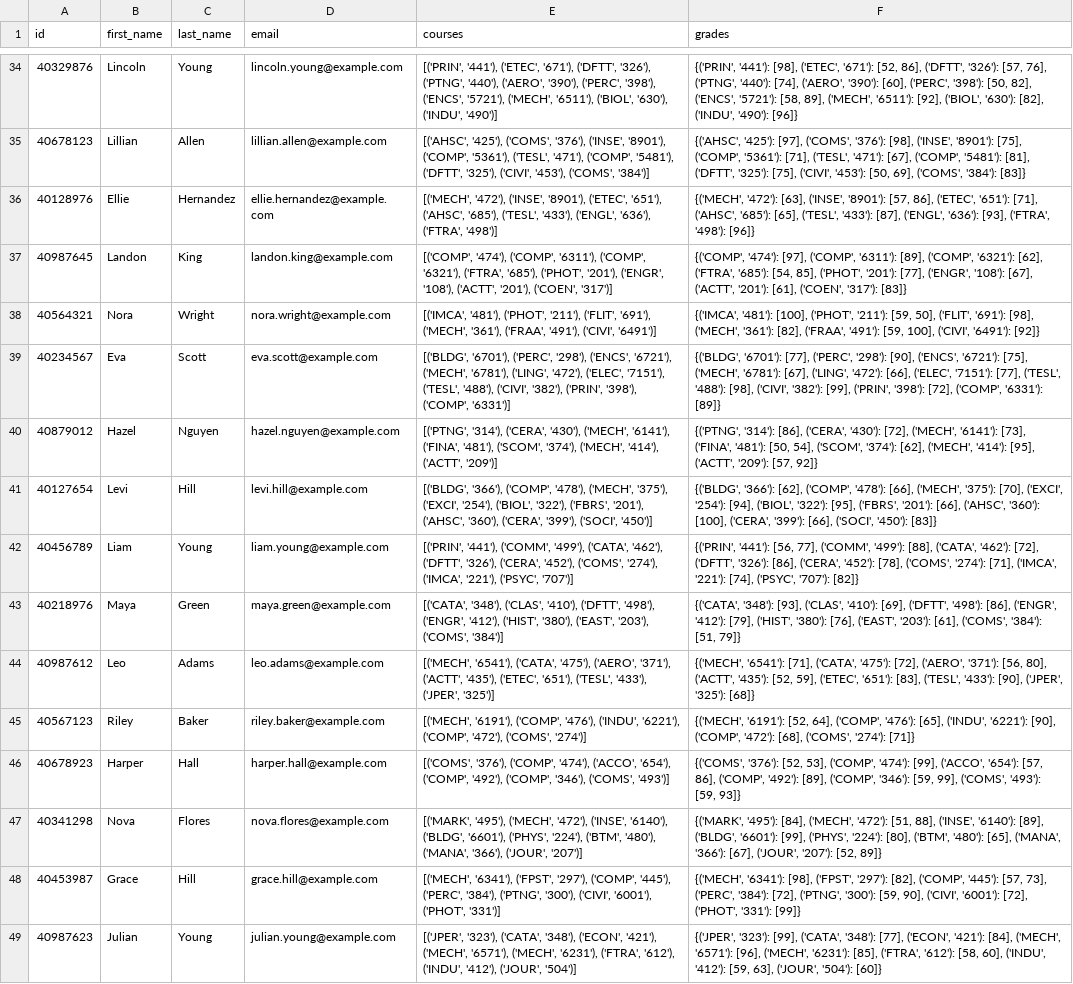
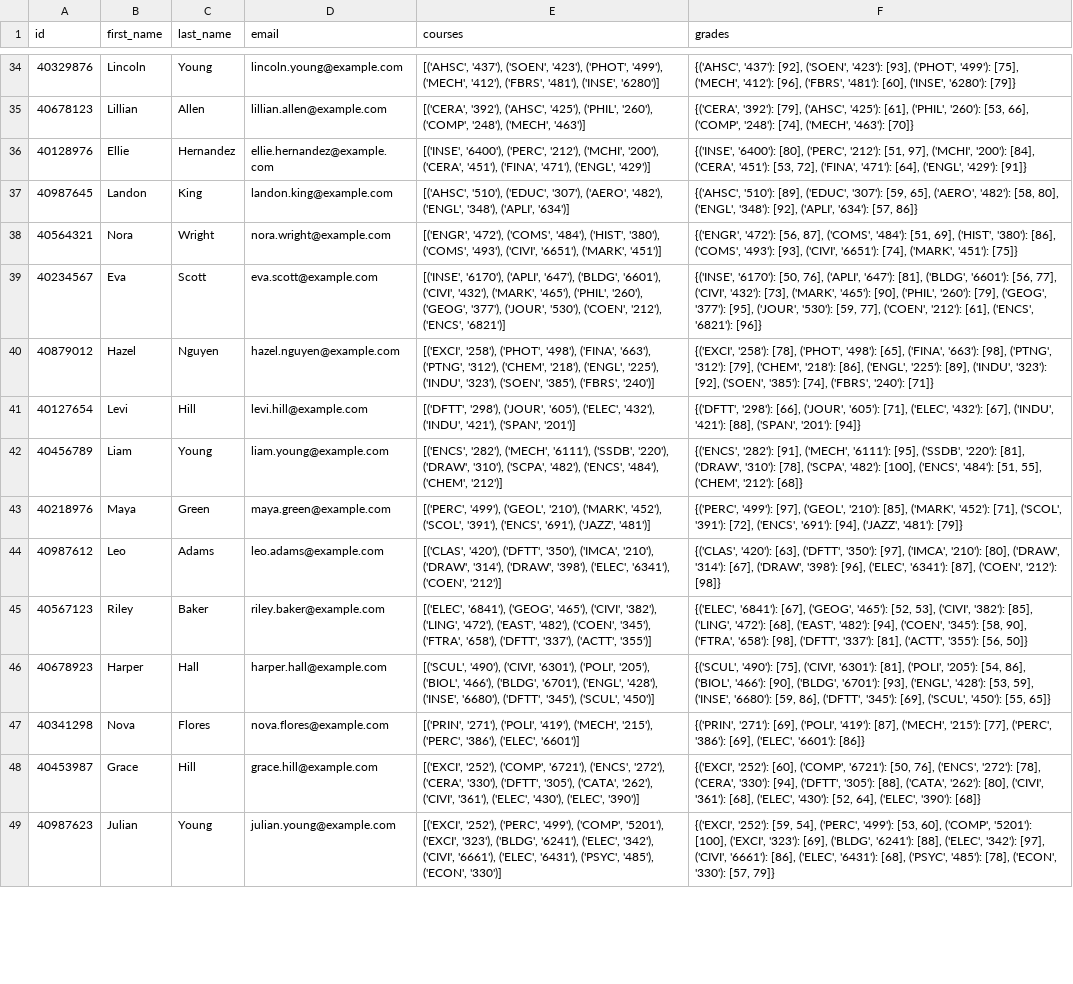
Before and after one commit to Concordia3/COMP-474, a CSV file: data/students/profiles.csv, drawn as a sheet; only a part is shown, gaps mark what is left out; the diff covers the shown part only; the diff names each change by its address in the sheet, - before the commit and + after, or states it on an @@ line.

```diff
--- a/data/students/profiles.csv
+++ b/data/students/profiles.csv
-E34 (courses): [('PRIN', '441'), ('ETEC', '671'), ('DFTT', '326'), ('PTNG', '440'), ('AERO', '390'), ('PERC', '398'), ('ENCS', '5721'), ('MECH', '6511'), ('BIOL', '630'), ('INDU', '490')]
+E34 (courses): [('AHSC', '437'), ('SOEN', '423'), ('PHOT', '499'), ('MECH', '412'), ('FBRS', '481'), ('INSE', '6280')]
-F34 (grades): {('PRIN', '441'): [98], ('ETEC', '671'): [52, 86], ('DFTT', '326'): [57, 76], ('PTNG', '440'): [74], ('AERO', '390'): [60], ('PERC', '398'): [50, 82], ('ENCS', '5721'): [58, 89], ('MECH', '6511'): [92], ('BIOL', '630'): [82], ('INDU', '490'): [96]}
+F34 (grades): {('AHSC', '437'): [92], ('SOEN', '423'): [93], ('PHOT', '499'): [75], ('MECH', '412'): [96], ('FBRS', '481'): [60], ('INSE', '6280'): [79]}
-E35 (courses): [('AHSC', '425'), ('COMS', '376'), ('INSE', '8901'), ('COMP', '5361'), ('TESL', '471'), ('COMP', '5481'), ('DFTT', '325'), ('CIVI', '453'), ('COMS', '384')]
+E35 (courses): [('CERA', '392'), ('AHSC', '425'), ('PHIL', '260'), ('COMP', '248'), ('MECH', '463')]
-F35 (grades): {('AHSC', '425'): [97], ('COMS', '376'): [98], ('INSE', '8901'): [75], ('COMP', '5361'): [71], ('TESL', '471'): [67], ('COMP', '5481'): [81], ('DFTT', '325'): [75], ('CIVI', '453'): [50, 69], ('COMS', '384'): [83]}
+F35 (grades): {('CERA', '392'): [79], ('AHSC', '425'): [61], ('PHIL', '260'): [53, 66], ('COMP', '248'): [74], ('MECH', '463'): [70]}
-E36 (courses): [('MECH', '472'), ('INSE', '8901'), ('ETEC', '651'), ('AHSC', '685'), ('TESL', '433'), ('ENGL', '636'), ('FTRA', '498')]
+E36 (courses): [('INSE', '6400'), ('PERC', '212'), ('MCHI', '200'), ('CERA', '451'), ('FINA', '471'), ('ENGL', '429')]
-F36 (grades): {('MECH', '472'): [63], ('INSE', '8901'): [57, 86], ('ETEC', '651'): [71], ('AHSC', '685'): [65], ('TESL', '433'): [87], ('ENGL', '636'): [93], ('FTRA', '498'): [96]}
+F36 (grades): {('INSE', '6400'): [80], ('PERC', '212'): [51, 97], ('MCHI', '200'): [84], ('CERA', '451'): [53, 72], ('FINA', '471'): [64], ('ENGL', '429'): [91]}
-E37 (courses): [('COMP', '474'), ('COMP', '6311'), ('COMP', '6321'), ('FTRA', '685'), ('PHOT', '201'), ('ENGR', '108'), ('ACTT', '201'), ('COEN', '317')]
+E37 (courses): [('AHSC', '510'), ('EDUC', '307'), ('AERO', '482'), ('ENGL', '348'), ('APLI', '634')]
-F37 (grades): {('COMP', '474'): [97], ('COMP', '6311'): [89], ('COMP', '6321'): [62], ('FTRA', '685'): [54, 85], ('PHOT', '201'): [77], ('ENGR', '108'): [67], ('ACTT', '201'): [61], ('COEN', '317'): [83]}
+F37 (grades): {('AHSC', '510'): [89], ('EDUC', '307'): [59, 65], ('AERO', '482'): [58, 80], ('ENGL', '348'): [92], ('APLI', '634'): [57, 86]}
-E38 (courses): [('IMCA', '481'), ('PHOT', '211'), ('FLIT', '691'), ('MECH', '361'), ('FRAA', '491'), ('CIVI', '6491')]
+E38 (courses): [('ENGR', '472'), ('COMS', '484'), ('HIST', '380'), ('COMS', '493'), ('CIVI', '6651'), ('MARK', '451')]
-F38 (grades): {('IMCA', '481'): [100], ('PHOT', '211'): [59, 50], ('FLIT', '691'): [98], ('MECH', '361'): [82], ('FRAA', '491'): [59, 100], ('CIVI', '6491'): [92]}
+F38 (grades): {('ENGR', '472'): [56, 87], ('COMS', '484'): [51, 69], ('HIST', '380'): [86], ('COMS', '493'): [93], ('CIVI', '6651'): [74], ('MARK', '451'): [75]}
-E39 (courses): [('BLDG', '6701'), ('PERC', '298'), ('ENCS', '6721'), ('MECH', '6781'), ('LING', '472'), ('ELEC', '7151'), ('TESL', '488'), ('CIVI', '382'), ('PRIN', '398'), ('COMP', '6331')]
+E39 (courses): [('INSE', '6170'), ('APLI', '647'), ('BLDG', '6601'), ('CIVI', '432'), ('MARK', '465'), ('PHIL', '260'), ('GEOG', '377'), ('JOUR', '530'), ('COEN', '212'), ('ENCS', '6821')]
-F39 (grades): {('BLDG', '6701'): [77], ('PERC', '298'): [90], ('ENCS', '6721'): [75], ('MECH', '6781'): [67], ('LING', '472'): [66], ('ELEC', '7151'): [77], ('TESL', '488'): [98], ('CIVI', '382'): [99], ('PRIN', '398'): [72], ('COMP', '6331'): [89]}
+F39 (grades): {('INSE', '6170'): [50, 76], ('APLI', '647'): [81], ('BLDG', '6601'): [56, 77], ('CIVI', '432'): [73], ('MARK', '465'): [90], ('PHIL', '260'): [79], ('GEOG', '377'): [95], ('JOUR', '530'): [59, 77], ('COEN', '212'): [61], ('ENCS', '6821'): [96]}
-E40 (courses): [('PTNG', '314'), ('CERA', '430'), ('MECH', '6141'), ('FINA', '481'), ('SCOM', '374'), ('MECH', '414'), ('ACTT', '209')]
+E40 (courses): [('EXCI', '258'), ('PHOT', '498'), ('FINA', '663'), ('PTNG', '312'), ('CHEM', '218'), ('ENGL', '225'), ('INDU', '323'), ('SOEN', '385'), ('FBRS', '240')]
-F40 (grades): {('PTNG', '314'): [86], ('CERA', '430'): [72], ('MECH', '6141'): [73], ('FINA', '481'): [50, 54], ('SCOM', '374'): [62], ('MECH', '414'): [95], ('ACTT', '209'): [57, 92]}
+F40 (grades): {('EXCI', '258'): [78], ('PHOT', '498'): [65], ('FINA', '663'): [98], ('PTNG', '312'): [79], ('CHEM', '218'): [86], ('ENGL', '225'): [89], ('INDU', '323'): [92], ('SOEN', '385'): [74], ('FBRS', '240'): [71]}
-E41 (courses): [('BLDG', '366'), ('COMP', '478'), ('MECH', '375'), ('EXCI', '254'), ('BIOL', '322'), ('FBRS', '201'), ('AHSC', '360'), ('CERA', '399'), ('SOCI', '450')]
+E41 (courses): [('DFTT', '298'), ('JOUR', '605'), ('ELEC', '432'), ('INDU', '421'), ('SPAN', '201')]
-F41 (grades): {('BLDG', '366'): [62], ('COMP', '478'): [66], ('MECH', '375'): [70], ('EXCI', '254'): [94], ('BIOL', '322'): [95], ('FBRS', '201'): [66], ('AHSC', '360'): [100], ('CERA', '399'): [66], ('SOCI', '450'): [83]}
+F41 (grades): {('DFTT', '298'): [66], ('JOUR', '605'): [71], ('ELEC', '432'): [67], ('INDU', '421'): [88], ('SPAN', '201'): [94]}
-E42 (courses): [('PRIN', '441'), ('COMM', '499'), ('CATA', '462'), ('DFTT', '326'), ('CERA', '452'), ('COMS', '274'), ('IMCA', '221'), ('PSYC', '707')]
+E42 (courses): [('ENCS', '282'), ('MECH', '6111'), ('SSDB', '220'), ('DRAW', '310'), ('SCPA', '482'), ('ENCS', '484'), ('CHEM', '212')]
-F42 (grades): {('PRIN', '441'): [56, 77], ('COMM', '499'): [88], ('CATA', '462'): [72], ('DFTT', '326'): [86], ('CERA', '452'): [78], ('COMS', '274'): [71], ('IMCA', '221'): [74], ('PSYC', '707'): [82]}
+F42 (grades): {('ENCS', '282'): [91], ('MECH', '6111'): [95], ('SSDB', '220'): [81], ('DRAW', '310'): [78], ('SCPA', '482'): [100], ('ENCS', '484'): [51, 55], ('CHEM', '212'): [68]}
-E43 (courses): [('CATA', '348'), ('CLAS', '410'), ('DFTT', '498'), ('ENGR', '412'), ('HIST', '380'), ('EAST', '203'), ('COMS', '384')]
+E43 (courses): [('PERC', '499'), ('GEOL', '210'), ('MARK', '452'), ('SCOL', '391'), ('ENCS', '691'), ('JAZZ', '481')]
-F43 (grades): {('CATA', '348'): [93], ('CLAS', '410'): [69], ('DFTT', '498'): [86], ('ENGR', '412'): [79], ('HIST', '380'): [76], ('EAST', '203'): [61], ('COMS', '384'): [51, 79]}
+F43 (grades): {('PERC', '499'): [97], ('GEOL', '210'): [85], ('MARK', '452'): [71], ('SCOL', '391'): [72], ('ENCS', '691'): [94], ('JAZZ', '481'): [79]}
-E44 (courses): [('MECH', '6541'), ('CATA', '475'), ('AERO', '371'), ('ACTT', '435'), ('ETEC', '651'), ('TESL', '433'), ('JPER', '325')]
+E44 (courses): [('CLAS', '420'), ('DFTT', '350'), ('IMCA', '210'), ('DRAW', '314'), ('DRAW', '398'), ('ELEC', '6341'), ('COEN', '212')]
-F44 (grades): {('MECH', '6541'): [71], ('CATA', '475'): [72], ('AERO', '371'): [56, 80], ('ACTT', '435'): [52, 59], ('ETEC', '651'): [83], ('TESL', '433'): [90], ('JPER', '325'): [68]}
+F44 (grades): {('CLAS', '420'): [63], ('DFTT', '350'): [97], ('IMCA', '210'): [80], ('DRAW', '314'): [67], ('DRAW', '398'): [96], ('ELEC', '6341'): [87], ('COEN', '212'): [98]}
-E45 (courses): [('MECH', '6191'), ('COMP', '476'), ('INDU', '6221'), ('COMP', '472'), ('COMS', '274')]
+E45 (courses): [('ELEC', '6841'), ('GEOG', '465'), ('CIVI', '382'), ('LING', '472'), ('EAST', '482'), ('COEN', '345'), ('FTRA', '658'), ('DFTT', '337'), ('ACTT', '355')]
-F45 (grades): {('MECH', '6191'): [52, 64], ('COMP', '476'): [65], ('INDU', '6221'): [90], ('COMP', '472'): [68], ('COMS', '274'): [71]}
+F45 (grades): {('ELEC', '6841'): [67], ('GEOG', '465'): [52, 53], ('CIVI', '382'): [85], ('LING', '472'): [68], ('EAST', '482'): [94], ('COEN', '345'): [58, 90], ('FTRA', '658'): [98], ('DFTT', '337'): [81], ('ACTT', '355'): [56, 50]}
-E46 (courses): [('COMS', '376'), ('COMP', '474'), ('ACCO', '654'), ('COMP', '492'), ('COMP', '346'), ('COMS', '493')]
+E46 (courses): [('SCUL', '490'), ('CIVI', '6301'), ('POLI', '205'), ('BIOL', '466'), ('BLDG', '6701'), ('ENGL', '428'), ('INSE', '6680'), ('DFTT', '345'), ('SCUL', '450')]
-F46 (grades): {('COMS', '376'): [52, 53], ('COMP', '474'): [99], ('ACCO', '654'): [57, 86], ('COMP', '492'): [89], ('COMP', '346'): [59, 99], ('COMS', '493'): [59, 93]}
+F46 (grades): {('SCUL', '490'): [75], ('CIVI', '6301'): [81], ('POLI', '205'): [54, 86], ('BIOL', '466'): [90], ('BLDG', '6701'): [93], ('ENGL', '428'): [53, 59], ('INSE', '6680'): [59, 86], ('DFTT', '345'): [69], ('SCUL', '450'): [55, 65]}
-E47 (courses): [('MARK', '495'), ('MECH', '472'), ('INSE', '6140'), ('BLDG', '6601'), ('PHYS', '224'), ('BTM', '480'), ('MANA', '366'), ('JOUR', '207')]
+E47 (courses): [('PRIN', '271'), ('POLI', '419'), ('MECH', '215'), ('PERC', '386'), ('ELEC', '6601')]
-F47 (grades): {('MARK', '495'): [84], ('MECH', '472'): [51, 88], ('INSE', '6140'): [89], ('BLDG', '6601'): [99], ('PHYS', '224'): [80], ('BTM', '480'): [65], ('MANA', '366'): [67], ('JOUR', '207'): [52, 89]}
+F47 (grades): {('PRIN', '271'): [69], ('POLI', '419'): [87], ('MECH', '215'): [77], ('PERC', '386'): [69], ('ELEC', '6601'): [86]}
-E48 (courses): [('MECH', '6341'), ('FPST', '297'), ('COMP', '445'), ('PERC', '384'), ('PTNG', '300'), ('CIVI', '6001'), ('PHOT', '331')]
+E48 (courses): [('EXCI', '252'), ('COMP', '6721'), ('ENCS', '272'), ('CERA', '330'), ('DFTT', '305'), ('CATA', '262'), ('CIVI', '361'), ('ELEC', '430'), ('ELEC', '390')]
-F48 (grades): {('MECH', '6341'): [98], ('FPST', '297'): [82], ('COMP', '445'): [57, 73], ('PERC', '384'): [72], ('PTNG', '300'): [59, 90], ('CIVI', '6001'): [72], ('PHOT', '331'): [99]}
+F48 (grades): {('EXCI', '252'): [60], ('COMP', '6721'): [50, 76], ('ENCS', '272'): [78], ('CERA', '330'): [94], ('DFTT', '305'): [88], ('CATA', '262'): [80], ('CIVI', '361'): [68], ('ELEC', '430'): [52, 64], ('ELEC', '390'): [68]}
-E49 (courses): [('JPER', '323'), ('CATA', '348'), ('ECON', '421'), ('MECH', '6571'), ('MECH', '6231'), ('FTRA', '612'), ('INDU', '412'), ('JOUR', '504')]
+E49 (courses): [('EXCI', '252'), ('PERC', '499'), ('COMP', '5201'), ('EXCI', '323'), ('BLDG', '6241'), ('ELEC', '342'), ('CIVI', '6661'), ('ELEC', '6431'), ('PSYC', '485'), ('ECON', '330')]
-F49 (grades): {('JPER', '323'): [99], ('CATA', '348'): [77], ('ECON', '421'): [84], ('MECH', '6571'): [96], ('MECH', '6231'): [85], ('FTRA', '612'): [58, 60], ('INDU', '412'): [59, 63], ('JOUR', '504'): [60]}
+F49 (grades): {('EXCI', '252'): [59, 54], ('PERC', '499'): [53, 60], ('COMP', '5201'): [100], ('EXCI', '323'): [69], ('BLDG', '6241'): [88], ('ELEC', '342'): [97], ('CIVI', '6661'): [86], ('ELEC', '6431'): [68], ('PSYC', '485'): [78], ('ECON', '330'): [57, 79]}
```
Also changed, not shown: 68 edited cells elsewhere in this file, data/students/transcripts.csv, 2 other files.
